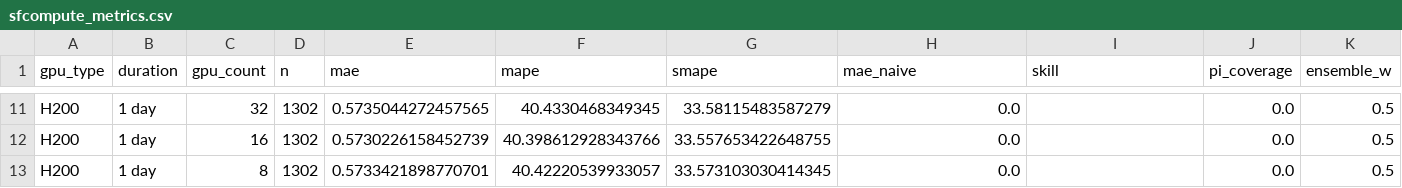
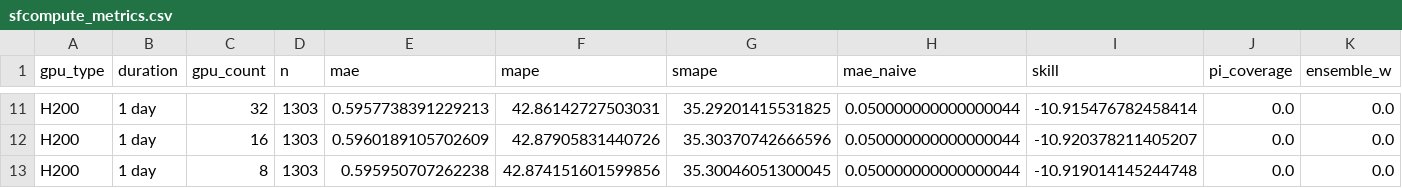
Before and after one commit to evieculloty9/gpu-pricing-scraper, a CSV file: docs/data/sfcompute_metrics.csv, drawn as a sheet; only a part is shown, gaps mark what is left out; the diff covers the shown part only; the diff names each change by its address in the sheet, - before the commit and + after, or states it on an @@ line.

```diff
--- a/docs/data/sfcompute_metrics.csv
+++ b/docs/data/sfcompute_metrics.csv
-D11:D13 (n): 1302
+D11:D13 (n): 1303
-E11 (mae): 0.5735044272457565
+E11 (mae): 0.5957738391229213
-F11 (mape): 40.4330468349345
+F11 (mape): 42.86142727503031
-G11 (smape): 33.58115483587279
+G11 (smape): 35.29201415531825
-H11:H13 (mae_naive): 0.0
+H11:H13 (mae_naive): 0.050000000000000044
-I11 (skill): (empty)
+I11 (skill): -10.915476782458414
-K11:K13 (ensemble_w): 0.5
+K11:K13 (ensemble_w): 0.0
-E12 (mae): 0.5730226158452739
+E12 (mae): 0.5960189105702609
-F12 (mape): 40.398612928343766
+F12 (mape): 42.87905831440726
-G12 (smape): 33.557653422648755
+G12 (smape): 35.30370742666596
-I12 (skill): (empty)
+I12 (skill): -10.920378211405207
-E13 (mae): 0.5733421898770701
+E13 (mae): 0.595950707262238
-F13 (mape): 40.42220539933057
+F13 (mape): 42.874151601599856
-G13 (smape): 33.573103030414345
+G13 (smape): 35.30046051300045
-I13 (skill): (empty)
+I13 (skill): -10.919014145244748
```
Also changed, not shown: 6 added rows, 6 removed rows and 21 edited cells elsewhere in this file, docs/data/alerts.csv, docs/data/budget_scenarios.csv, 6 other files.
